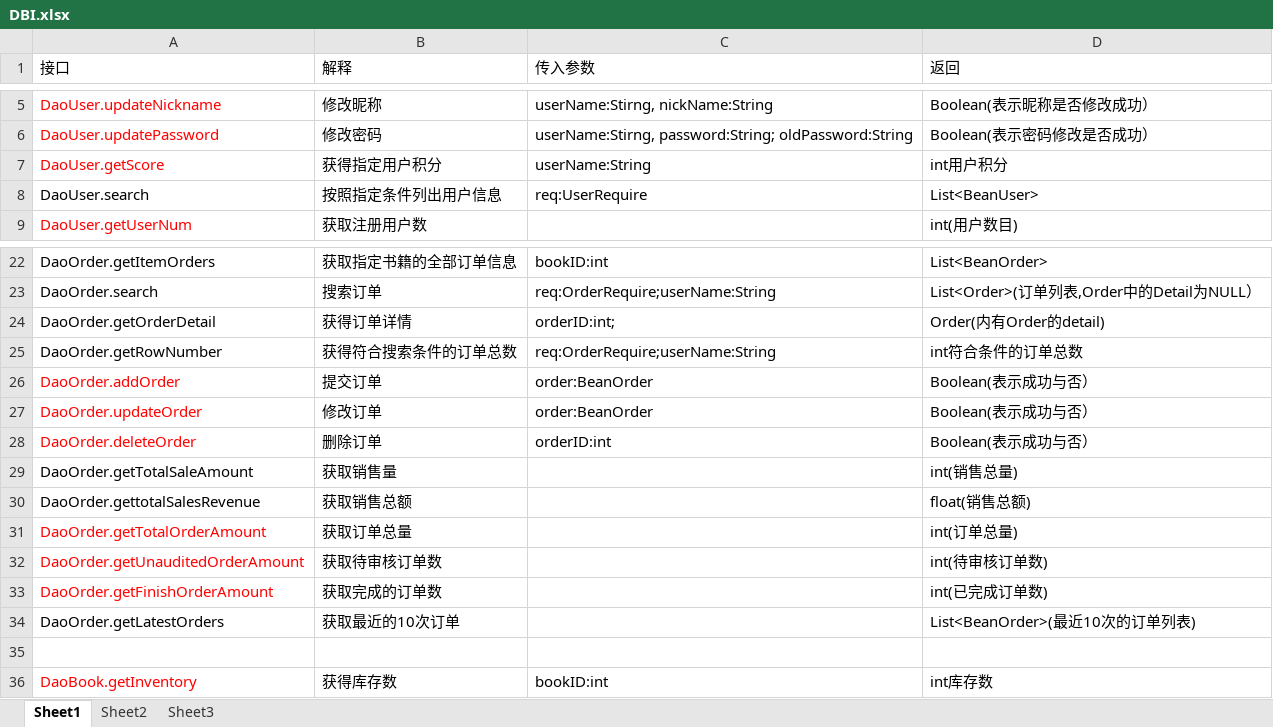
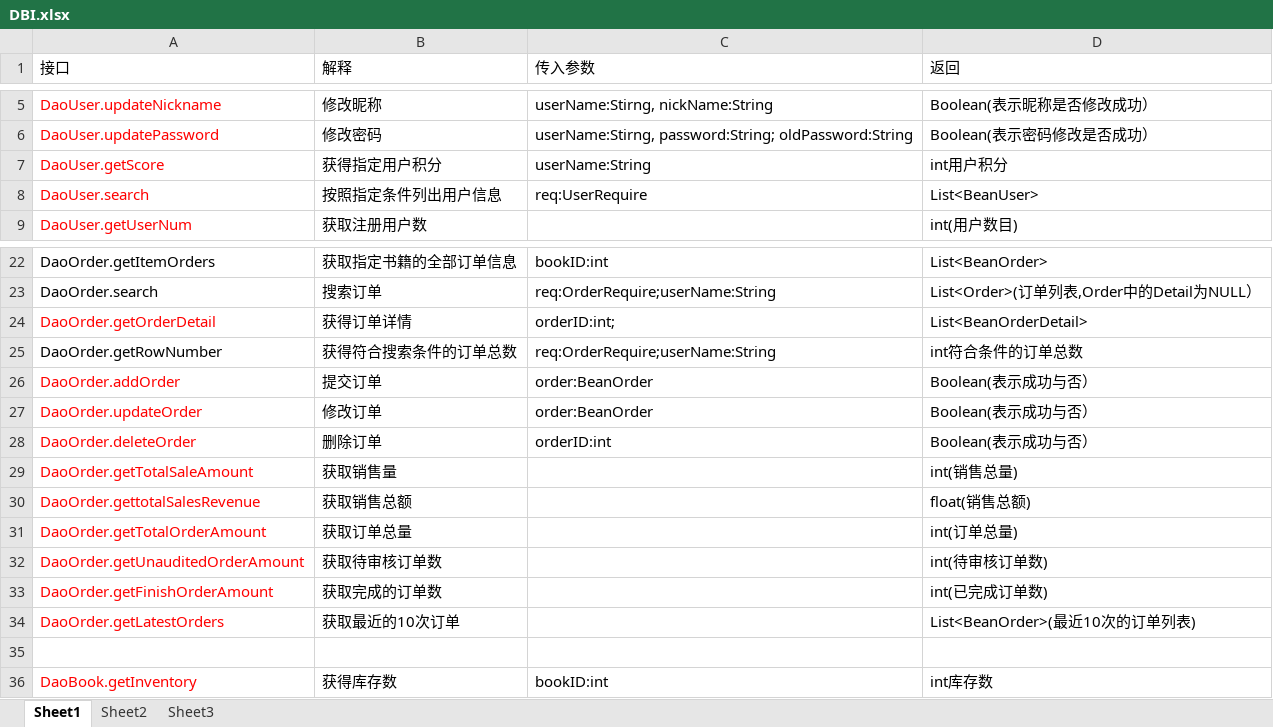
Before and after one commit to SanziShi/Symagic, an Excel workbook: doc/DBI.xlsx, sheet Sheet1, drawn as a sheet; only a part is shown, gaps mark what is left out; values as stored, in another font and other column widths than the file's, no borders; the diff names each change by its address in the sheet, - before the commit and + after, or states it on an @@ line.

```diff
--- a/doc/DBI.xlsx (sheet Sheet1)
+++ b/doc/DBI.xlsx (sheet Sheet1)
-A8 text colour: black
+A8 text colour: #FF0000
-A24 text colour: black
+A24 text colour: #FF0000
-D24 (返回): Order(内有Order的detail)
+D24 (返回): List<BeanOrderDetail>
-A29:A30 text colour: black
+A29:A30 text colour: #FF0000
-A34 text colour: black
+A34 text colour: #FF0000
```
Also changed, not shown: 7 other files.
